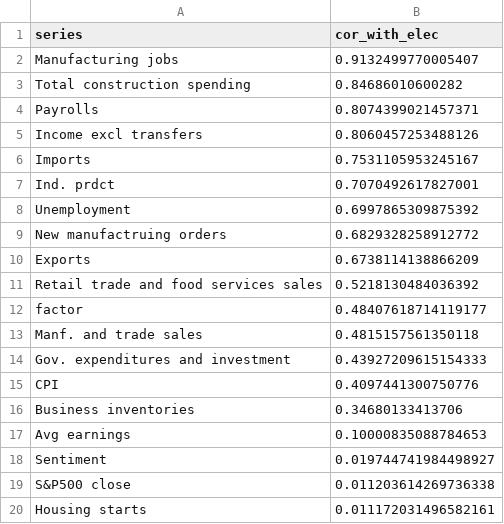
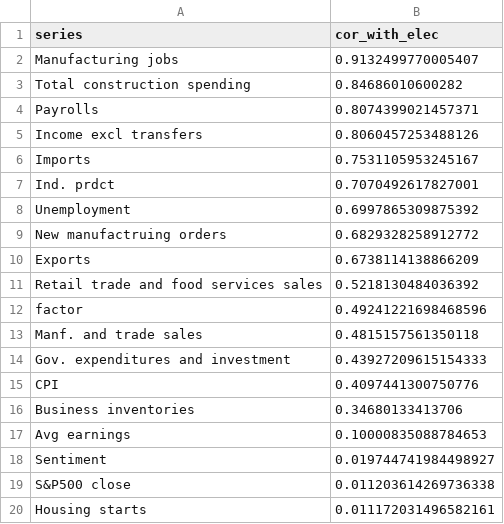
Before and after one commit to elliottmorris/Economic-data-tracker, a CSV file: _data/series_cor.csv, drawn as a sheet.

```diff
--- a/_data/series_cor.csv
+++ b/_data/series_cor.csv
@@ -11,3 +11,3 @@ Exports,0.6738114138866209
 Retail trade and food services sales,0.5218130484036392
-factor,0.48407618714119177
+factor,0.49241221698468596
 Manf. and trade sales,0.4815157561350118
```
Also changed, not shown: _data/economic_index.csv, _data/full_index.csv, 4 other files.
